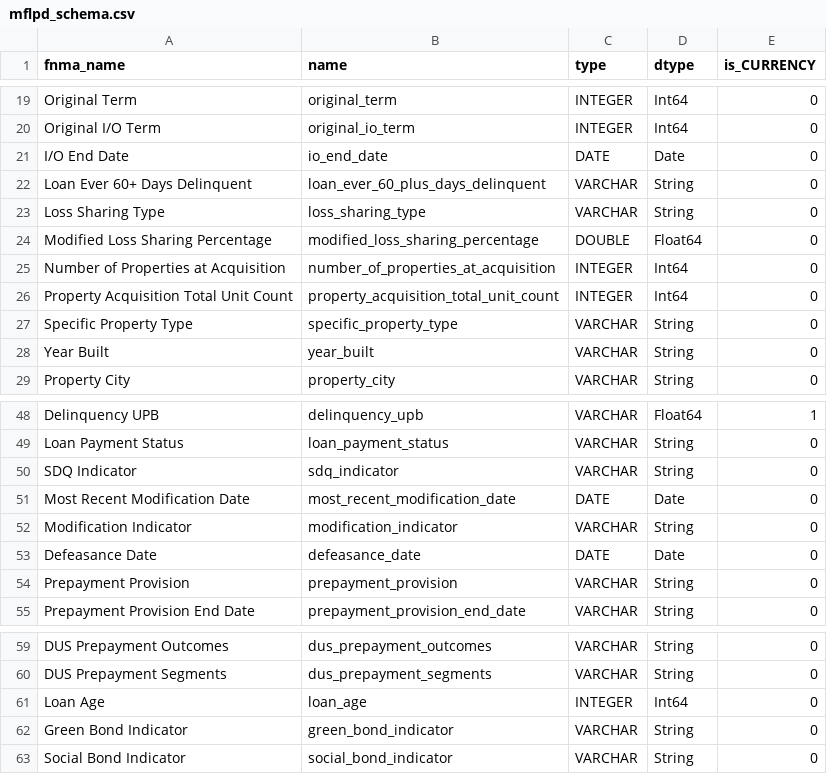
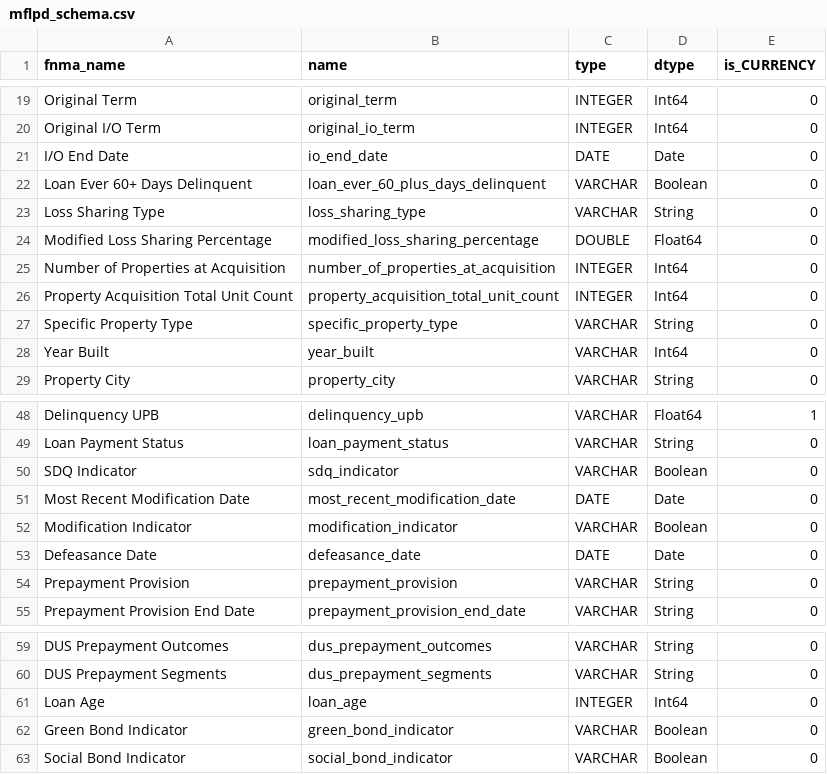
Before and after one commit to matt-bledsoe/multifamily_scorecard, a CSV file: src/mf_scorecard/data/mflpd_schema.csv, drawn as a sheet; only a part is shown, gaps mark what is left out.

```diff
--- a/src/mf_scorecard/data/mflpd_schema.csv
+++ b/src/mf_scorecard/data/mflpd_schema.csv
@@ -21,3 +21,3 @@ Original I/O Term,original_io_term,INTEGER,Int64,0
 I/O End Date,io_end_date,DATE,Date,0
-Loan Ever 60+ Days Delinquent,loan_ever_60_plus_days_delinquent,VARCHAR,String,0
+Loan Ever 60+ Days Delinquent,loan_ever_60_plus_days_delinquent,VARCHAR,Boolean,0
 Loss Sharing Type,loss_sharing_type,VARCHAR,String,0
@@ -27,3 +27,3 @@ Property Acquisition Total Unit Count,property_acquisition_total_unit_count,INTE
 Specific Property Type,specific_property_type,VARCHAR,String,0
-Year Built,year_built,VARCHAR,String,0
+Year Built,year_built,VARCHAR,Int64,0
 Property City,property_city,VARCHAR,String,0
@@ -49,5 +49,5 @@ Delinquency UPB,delinquency_upb,VARCHAR,Float64,1
 Loan Payment Status,loan_payment_status,VARCHAR,String,0
-SDQ Indicator,sdq_indicator,VARCHAR,String,0
+SDQ Indicator,sdq_indicator,VARCHAR,Boolean,0
 Most Recent Modification Date,most_recent_modification_date,DATE,Date,0
-Modification Indicator,modification_indicator,VARCHAR,String,0
+Modification Indicator,modification_indicator,VARCHAR,Boolean,0
 Defeasance Date,defeasance_date,DATE,Date,0
@@ -61,3 +61,3 @@ DUS Prepayment Segments,dus_prepayment_segments,VARCHAR,String,0
 Loan Age,loan_age,INTEGER,Int64,0
-Green Bond Indicator,green_bond_indicator,VARCHAR,String,0
-Social Bond Indicator,social_bond_indicator,VARCHAR,String,0
+Green Bond Indicator,green_bond_indicator,VARCHAR,Boolean,0
+Social Bond Indicator,social_bond_indicator,VARCHAR,Boolean,0
```
Also changed, not shown: 3 other files.
